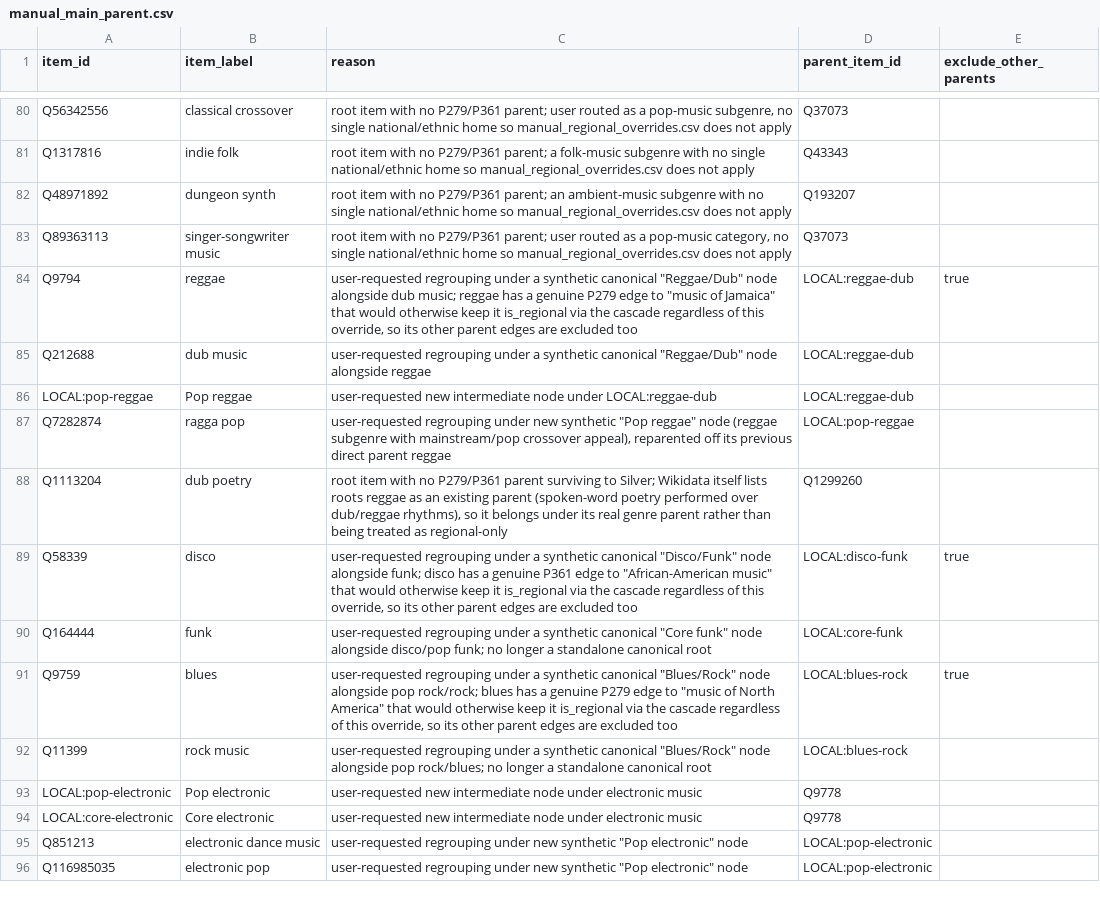
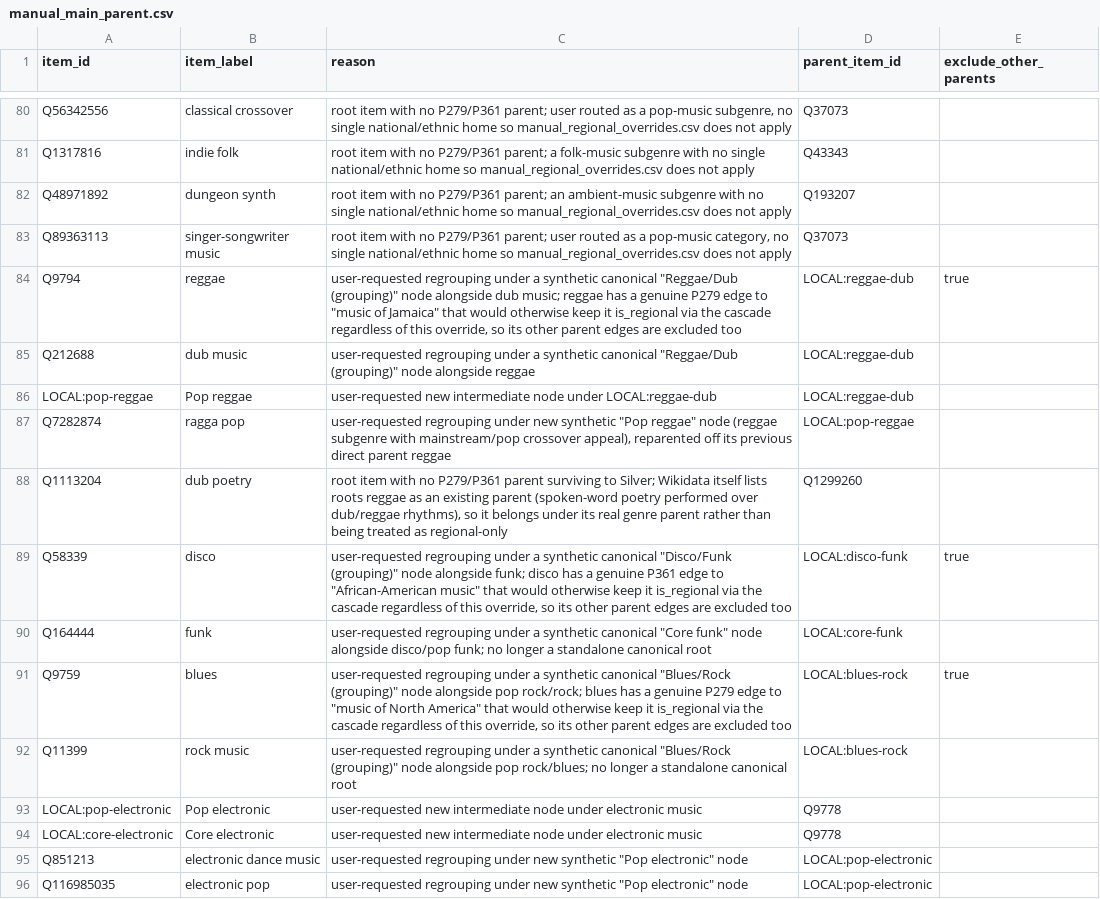
Before and after one commit to BehindTheMusicTree/the-music-tree-pipelines, a CSV file: pipelines/wikidata/src/wikidata/silver/manual_main_parent.csv, drawn as a sheet; only a part is shown, gaps mark what is left out.

```diff
--- a/pipelines/wikidata/src/wikidata/silver/manual_main_parent.csv
+++ b/pipelines/wikidata/src/wikidata/silver/manual_main_parent.csv
@@ -83,4 +83,4 @@ Q48971892,dungeon synth,root item with no P279/P361 parent; an ambient-music sub
 Q89363113,singer-songwriter music,"root item with no P279/P361 parent; user routed as a pop-music category, no single national/ethnic home so manual_regional_overrides.csv does not apply",Q37073,
-Q9794,reggae,"user-requested regrouping under a synthetic canonical ""Reggae/Dub"" node alongside dub music; reggae has a genuine P279 edge to ""music of Jamaica"" that would otherwise keep it is_regional via the cascade regardless of this override, so its other parent edges are excluded too",LOCAL:reggae-dub,true
-Q212688,dub music,"user-requested regrouping under a synthetic canonical ""Reggae/Dub"" node alongside reggae",LOCAL:reggae-dub,
+Q9794,reggae,"user-requested regrouping under a synthetic canonical ""Reggae/Dub (grouping)"" node alongside dub music; reggae has a genuine P279 edge to ""music of Jamaica"" that would otherwise keep it is_regional via the cascade regardless of this override, so its other parent edges are excluded too",LOCAL:reggae-dub,true
+Q212688,dub music,"user-requested regrouping under a synthetic canonical ""Reggae/Dub (grouping)"" node alongside reggae",LOCAL:reggae-dub,
 LOCAL:pop-reggae,Pop reggae,user-requested new intermediate node under LOCAL:reggae-dub,LOCAL:reggae-dub,
@@ -88,6 +88,6 @@ Q7282874,ragga pop,"user-requested regrouping under new synthetic ""Pop reggae""
 Q1113204,dub poetry,"root item with no P279/P361 parent surviving to Silver; Wikidata itself lists roots reggae as an existing parent (spoken-word poetry performed over dub/reggae rhythms), so it belongs under its real genre parent rather than being treated as regional-only",Q1299260,
-Q58339,disco,"user-requested regrouping under a synthetic canonical ""Disco/Funk"" node alongside funk; disco has a genuine P361 edge to ""African-American music"" that would otherwise keep it is_regional via the cascade regardless of this override, so its other parent edges are excluded too",LOCAL:disco-funk,true
+Q58339,disco,"user-requested regrouping under a synthetic canonical ""Disco/Funk (grouping)"" node alongside funk; disco has a genuine P361 edge to ""African-American music"" that would otherwise keep it is_regional via the cascade regardless of this override, so its other parent edges are excluded too",LOCAL:disco-funk,true
 Q164444,funk,"user-requested regrouping under a synthetic canonical ""Core funk"" node alongside disco/pop funk; no longer a standalone canonical root",LOCAL:core-funk,
-Q9759,blues,"user-requested regrouping under a synthetic canonical ""Blues/Rock"" node alongside pop rock/rock; blues has a genuine P279 edge to ""music of North America"" that would otherwise keep it is_regional via the cascade regardless of this override, so its other parent edges are excluded too",LOCAL:blues-rock,true
-Q11399,rock music,"user-requested regrouping under a synthetic canonical ""Blues/Rock"" node alongside pop rock/blues; no longer a standalone canonical root",LOCAL:blues-rock,
+Q9759,blues,"user-requested regrouping under a synthetic canonical ""Blues/Rock (grouping)"" node alongside pop rock/rock; blues has a genuine P279 edge to ""music of North America"" that would otherwise keep it is_regional via the cascade regardless of this override, so its other parent edges are excluded too",LOCAL:blues-rock,true
+Q11399,rock music,"user-requested regrouping under a synthetic canonical ""Blues/Rock (grouping)"" node alongside pop rock/blues; no longer a standalone canonical root",LOCAL:blues-rock,
 LOCAL:pop-electronic,Pop electronic,user-requested new intermediate node under electronic music,Q9778,
```
Also changed, not shown: 4 other files.
